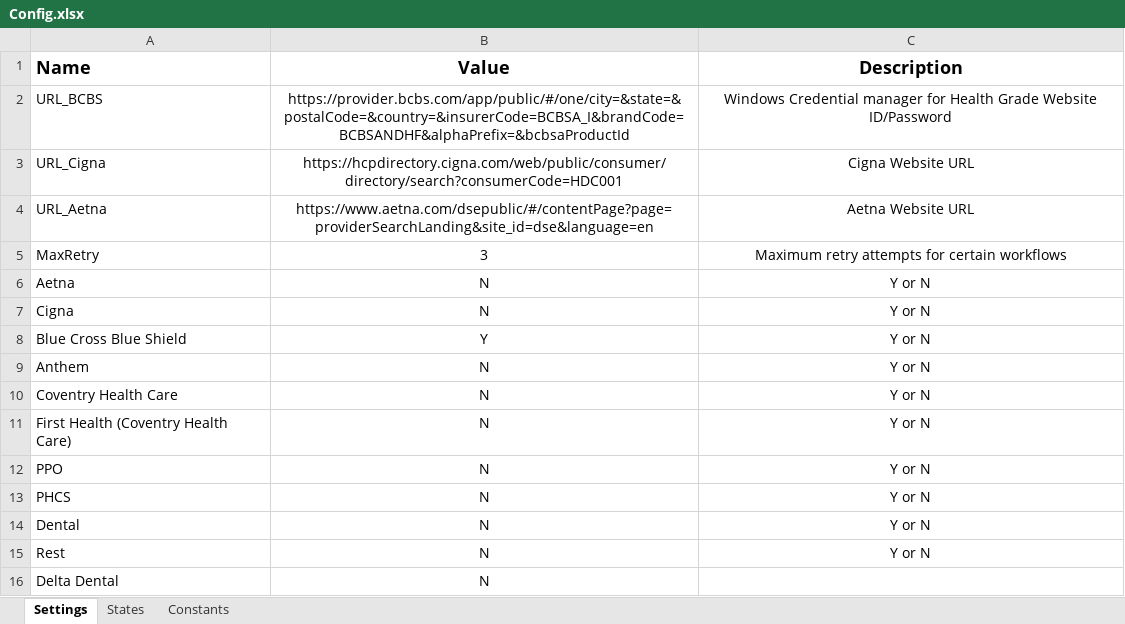
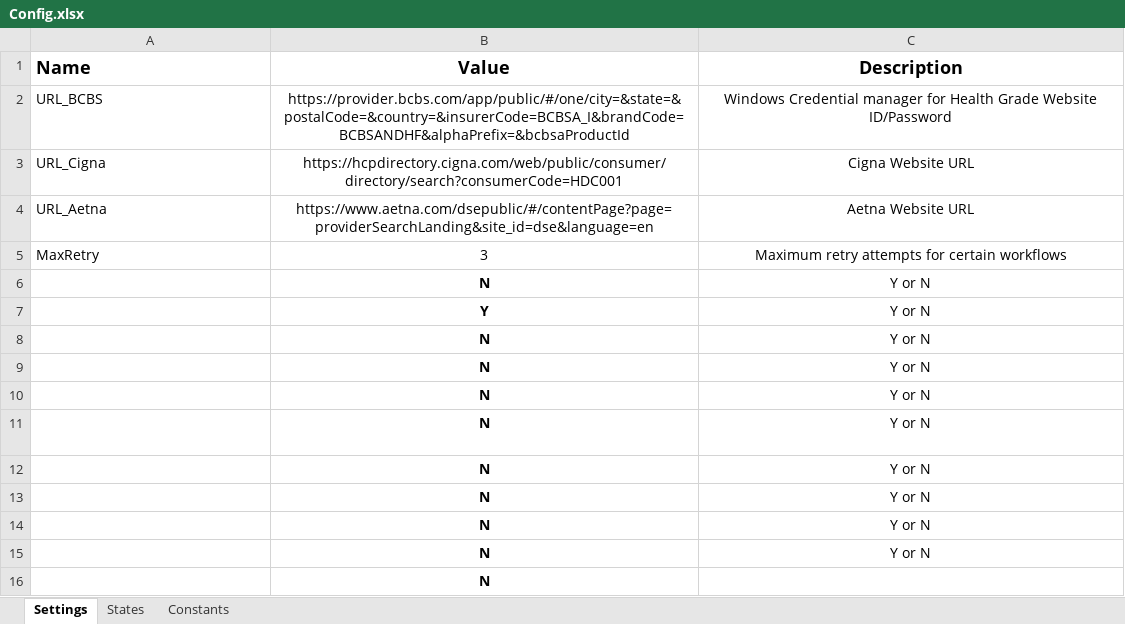
Before and after one commit to rawatsandeep106/InsurancePlan_Extraction_Process, an Excel workbook: Input/Config.xlsx, sheet Settings, drawn as a sheet; values as stored, in another font and other column widths than the file's, no borders; conditional formats not drawn; the diff names each change by its address in the sheet, - before the commit and + after, or states it on an @@ line.

```diff
--- a/Input/Config.xlsx (sheet Settings)
+++ b/Input/Config.xlsx (sheet Settings)
-A6:B16 bold: off
+A6:B16 bold: on
-A6:A16 text colour: black
+A6:A16 text colour: #FFFFFF
-B7 (Value): N
+B7 (Value): Y
-B8 (Value): Y
+B8 (Value): N
```
Also changed, not shown: 17 other files.
